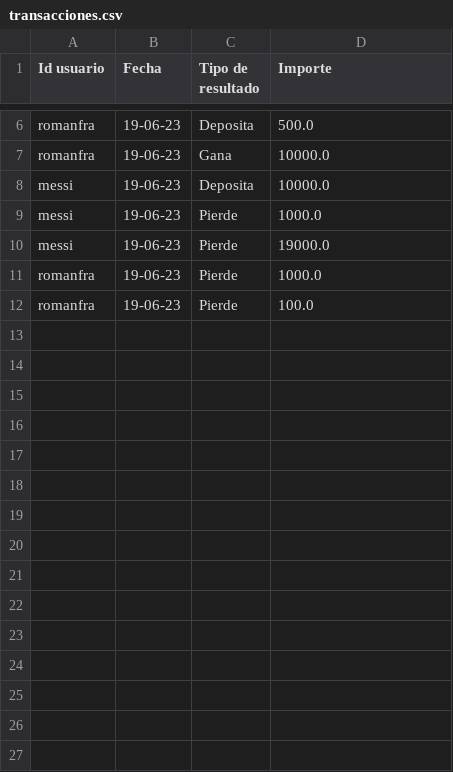
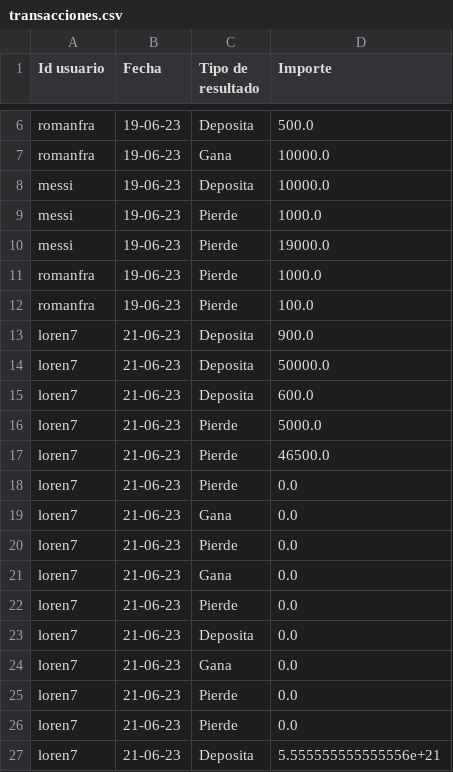
Before and after one commit to romanfrattasi/TP2-Algo1, a CSV file: transacciones.csv, drawn as a sheet; only a part is shown, gaps mark what is left out.

```diff
--- a/transacciones.csv
+++ b/transacciones.csv
@@ -12 +12,16 @@ romanfra,19-06-23,Pierde,1000.0
 romanfra,19-06-23,Pierde,100.0
+loren7,21-06-23,Deposita,900.0
+loren7,21-06-23,Deposita,50000.0
+loren7,21-06-23,Deposita,600.0
+loren7,21-06-23,Pierde,5000.0
+loren7,21-06-23,Pierde,46500.0
+loren7,21-06-23,Pierde,0.0
+loren7,21-06-23,Gana,0.0
+loren7,21-06-23,Pierde,0.0
+loren7,21-06-23,Gana,0.0
+loren7,21-06-23,Pierde,0.0
+loren7,21-06-23,Deposita,0.0
+loren7,21-06-23,Gana,0.0
+loren7,21-06-23,Pierde,0.0
+loren7,21-06-23,Pierde,0.0
+loren7,21-06-23,Deposita,5.555555555555556e+21
```
Also changed, not shown: usuarios.csv, 9 other files.
